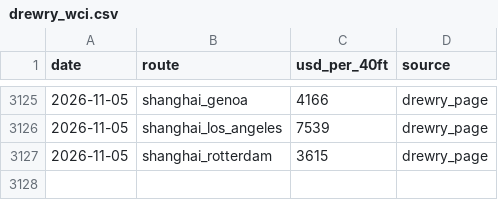
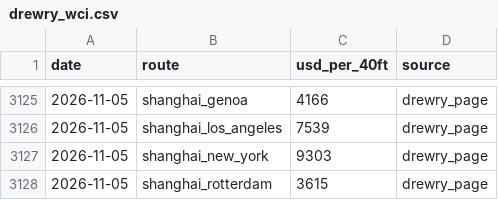
Before and after one commit to narrowsproject-boop/Narrows, a CSV file: data/clean/drewry_wci.csv, drawn as a sheet; only a part is shown, gaps mark what is left out.

```diff
--- a/data/clean/drewry_wci.csv
+++ b/data/clean/drewry_wci.csv
@@ -3126,2 +3126,3 @@ date,route,usd_per_40ft,source
 2026-11-05,shanghai_los_angeles,7539,drewry_page
+2026-11-05,shanghai_new_york,9303,drewry_page
 2026-11-05,shanghai_rotterdam,3615,drewry_page
```
Also changed, not shown: data/clean/bunker.csv, data/clean/ec_contracts.csv, 10 other files.
